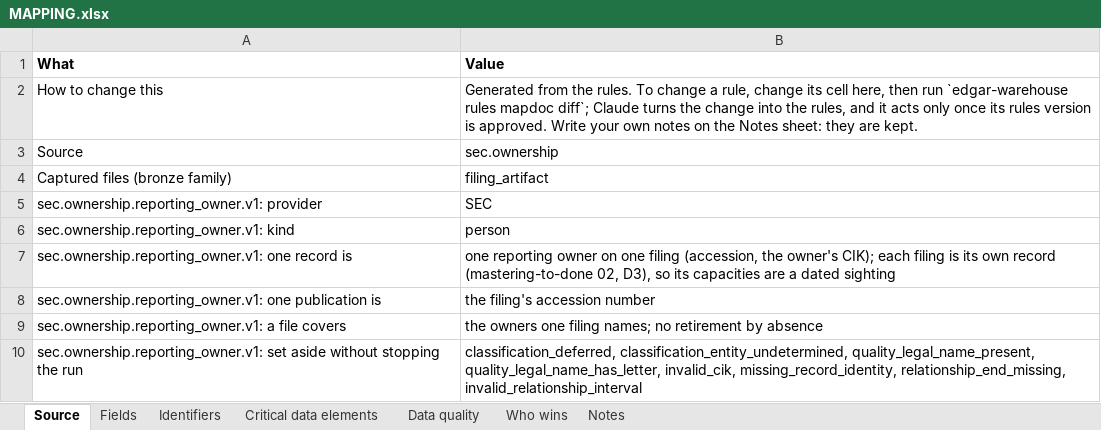
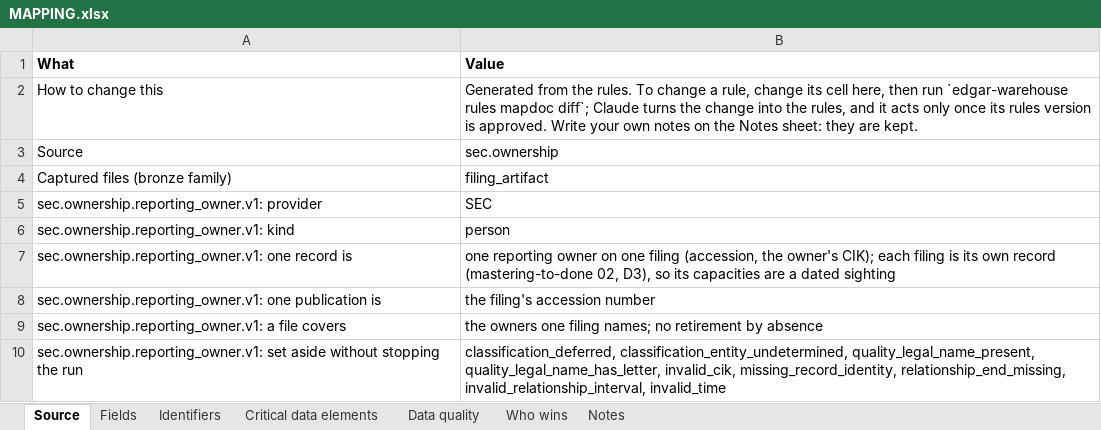
Before and after one commit to paulananth/edgartools-platform, an Excel workbook: rules/sources/sec.ownership/MAPPING.xlsx, sheet Source, drawn as a sheet; values as stored, in another font and other column widths than the file's, no borders; the diff names each change by its address in the sheet, - before the commit and + after, or states it on an @@ line.

```diff
--- a/rules/sources/sec.ownership/MAPPING.xlsx (sheet Source)
+++ b/rules/sources/sec.ownership/MAPPING.xlsx (sheet Source)
-B10 (Value): …missing_record_identity, relationship_end_missing, invalid_relationship_interval
+B10 (Value): …missing_record_identity, relationship_end_missing, invalid_relationship_interval, invalid_time
```
Also changed, not shown: 11 other files.
